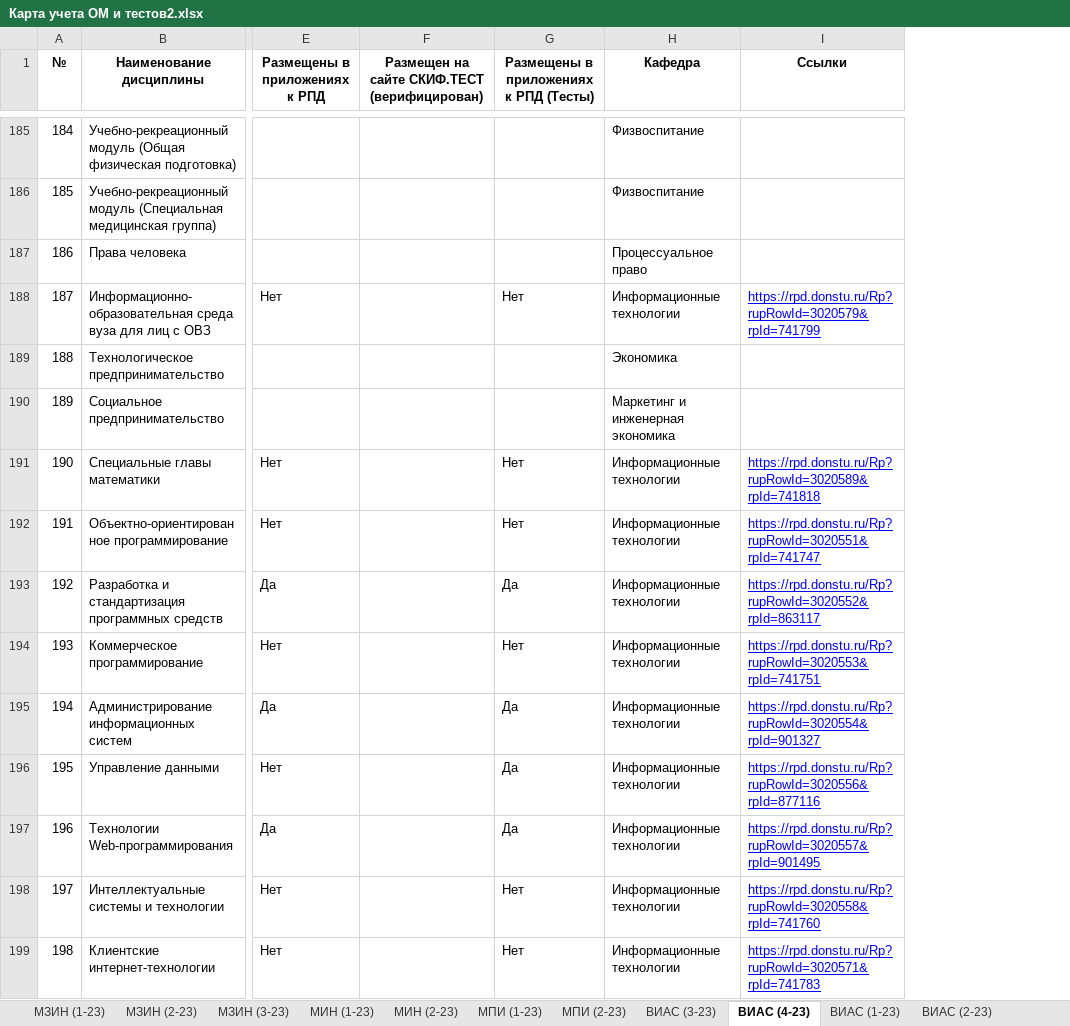
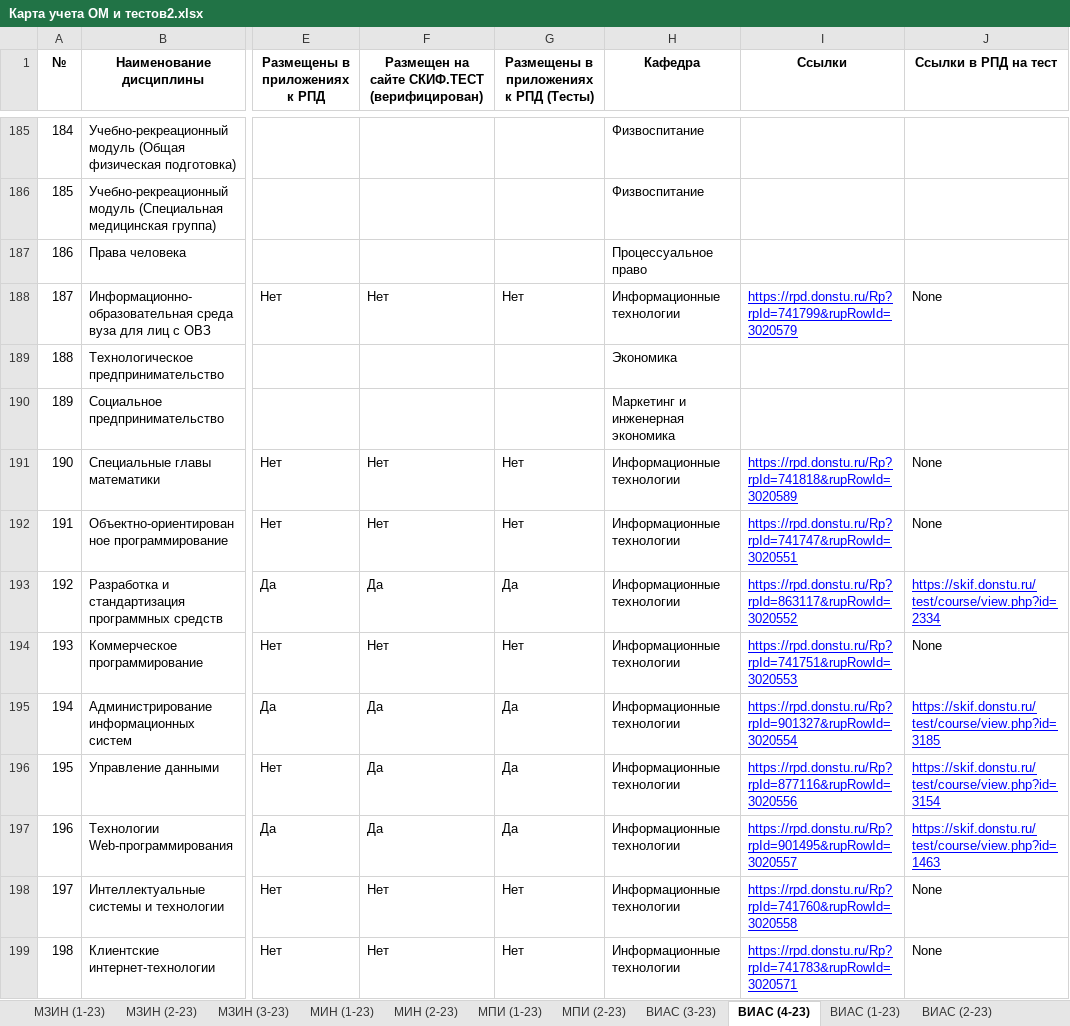
Before and after one commit to x-happy-x/dstu-testing, an Excel workbook: Карта учета ОМ и тестов2.xlsx, sheet ВИАС (4-23), drawn as a sheet; only a part is shown, gaps mark what is left out; values as stored, in another font and other column widths than the file's, no borders; the diff covers the shown part only; the diff names each change by its address in the sheet, - before the commit and + after, or states it on an @@ line.

```diff
--- a/Карта учета ОМ и тестов2.xlsx (sheet ВИАС (4-23))
+++ b/Карта учета ОМ и тестов2.xlsx (sheet ВИАС (4-23))
+column J (Ссылки в РПД на тест), rows 188-199: None |  |  | None | None | https://skif.donstu.ru/test/course/view.php?id=2334 | None | https://skif.donstu.ru/test/course/view.php?id=3185 | https://skif.donstu.ru/test/course/view.php?id=3154 | https://skif.donstu.ru/test/course/view.php?id=1463 | None | None
-F188: (empty)
+F188: Нет
-I188 (Ссылки): https://rpd.donstu.ru/Rp?rupRowId=3020579&rpId=741799
+I188 (Ссылки): https://rpd.donstu.ru/Rp?rpId=741799&rupRowId=3020579
-F191:F192: (empty)
+F191:F192: Нет
-I191 (Ссылки): https://rpd.donstu.ru/Rp?rupRowId=3020589&rpId=741818
+I191 (Ссылки): https://rpd.donstu.ru/Rp?rpId=741818&rupRowId=3020589
-I192 (Ссылки): https://rpd.donstu.ru/Rp?rupRowId=3020551&rpId=741747
+I192 (Ссылки): https://rpd.donstu.ru/Rp?rpId=741747&rupRowId=3020551
-F193: (empty)
+F193: Да
-I193 (Ссылки): https://rpd.donstu.ru/Rp?rupRowId=3020552&rpId=863117
+I193 (Ссылки): https://rpd.donstu.ru/Rp?rpId=863117&rupRowId=3020552
-F194: (empty)
+F194: Нет
-I194 (Ссылки): https://rpd.donstu.ru/Rp?rupRowId=3020553&rpId=741751
+I194 (Ссылки): https://rpd.donstu.ru/Rp?rpId=741751&rupRowId=3020553
-F195:F197: (empty)
+F195:F197: Да
-I195 (Ссылки): https://rpd.donstu.ru/Rp?rupRowId=3020554&rpId=901327
+I195 (Ссылки): https://rpd.donstu.ru/Rp?rpId=901327&rupRowId=3020554
-I196 (Ссылки): https://rpd.donstu.ru/Rp?rupRowId=3020556&rpId=877116
+I196 (Ссылки): https://rpd.donstu.ru/Rp?rpId=877116&rupRowId=3020556
-I197 (Ссылки): https://rpd.donstu.ru/Rp?rupRowId=3020557&rpId=901495
+I197 (Ссылки): https://rpd.donstu.ru/Rp?rpId=901495&rupRowId=3020557
-F198:F199: (empty)
+F198:F199: Нет
-I198 (Ссылки): https://rpd.donstu.ru/Rp?rupRowId=3020558&rpId=741760
+I198 (Ссылки): https://rpd.donstu.ru/Rp?rpId=741760&rupRowId=3020558
-I199 (Ссылки): https://rpd.donstu.ru/Rp?rupRowId=3020571&rpId=741783
+I199 (Ссылки): https://rpd.donstu.ru/Rp?rpId=741783&rupRowId=3020571
```
Also changed, not shown: 87 edited cells elsewhere in this sheet, sheet ВИАС (1-23), sheet ВИС (2-23), sheet ВИАС (2-23), sheet ВИС (4-23), sheet ВИС (1-23), sheet ВИАС (3-23), 15 more sheets, 14 other files.
